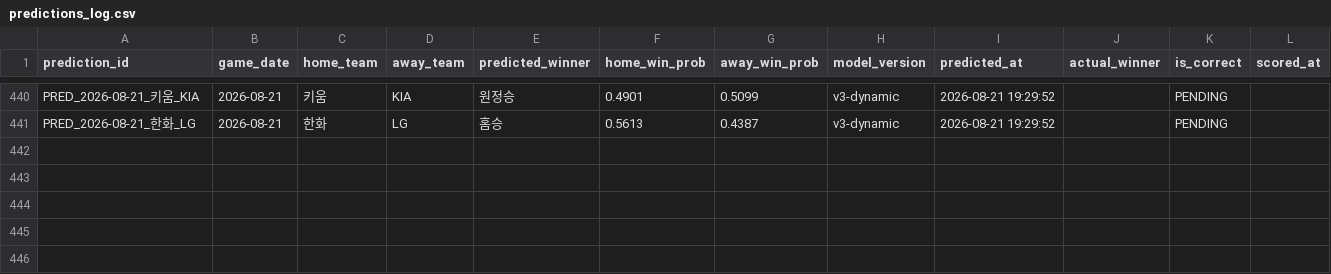
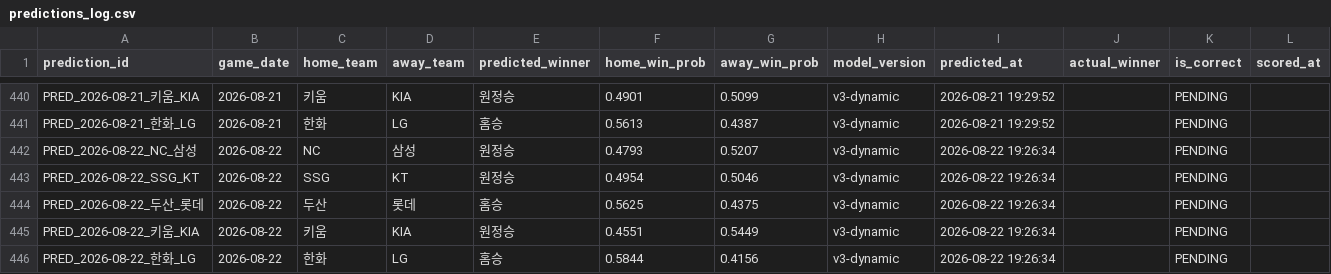
Before and after one commit to limanho001014-create/kbo-predictor-dynamic, a CSV file: data/predictions_log.csv, drawn as a sheet; only a part is shown, gaps mark what is left out; the diff names each change by its address in the sheet, - before the commit and + after, or states it on an @@ line.

```diff
--- a/data/predictions_log.csv
+++ b/data/predictions_log.csv
+row 442: PRED_2026-08-22_NC_삼성 | 2026-08-22 | NC | 삼성 | 원정승 | 0.4793 | 0.5207 | v3-dynamic | 2026-08-22 19:26:34 |  | PENDING
+row 443: PRED_2026-08-22_SSG_KT | 2026-08-22 | SSG | KT | 원정승 | 0.4954 | 0.5046 | v3-dynamic | 2026-08-22 19:26:34 |  | PENDING
+row 444: PRED_2026-08-22_두산_롯데 | 2026-08-22 | 두산 | 롯데 | 홈승 | 0.5625 | 0.4375 | v3-dynamic | 2026-08-22 19:26:34 |  | PENDING
+row 445: PRED_2026-08-22_키움_KIA | 2026-08-22 | 키움 | KIA | 원정승 | 0.4551 | 0.5449 | v3-dynamic | 2026-08-22 19:26:34 |  | PENDING
+row 446: PRED_2026-08-22_한화_LG | 2026-08-22 | 한화 | LG | 홈승 | 0.5844 | 0.4156 | v3-dynamic | 2026-08-22 19:26:34 |  | PENDING
```
Also changed, not shown: data/games_history.csv, data/players_latest_hitter.csv, 7 other files.
